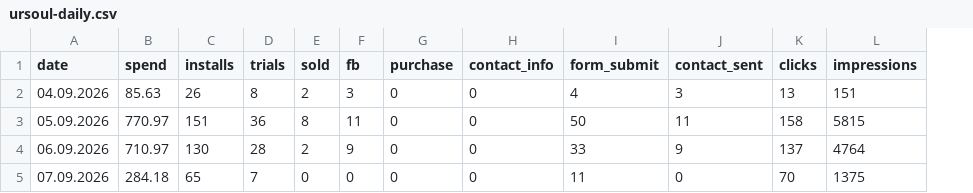
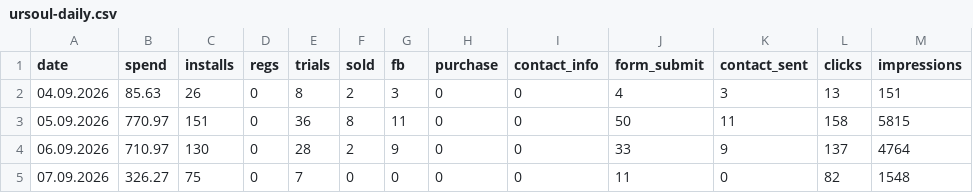
Before and after one commit to lusnikovvaceslav9-oss/elixir-dashboard, a CSV file: data/ursoul-daily.csv, drawn as a sheet; addresses are those after the commit; the diff names each change by its address in the sheet, - before the commit and + after, or states it on an @@ line.

```diff
--- a/data/ursoul-daily.csv
+++ b/data/ursoul-daily.csv
+column D (regs), rows 2-5: all 0
-B5 (spend): 284.18
+B5 (spend): 326.27
-C5 (installs): 65
+C5 (installs): 75
-L5 (clicks): 70
+L5 (clicks): 82
-M5 (impressions): 1375
+M5 (impressions): 1548
```
Also changed, not shown: data/pled-daily.csv, 5 other files.
